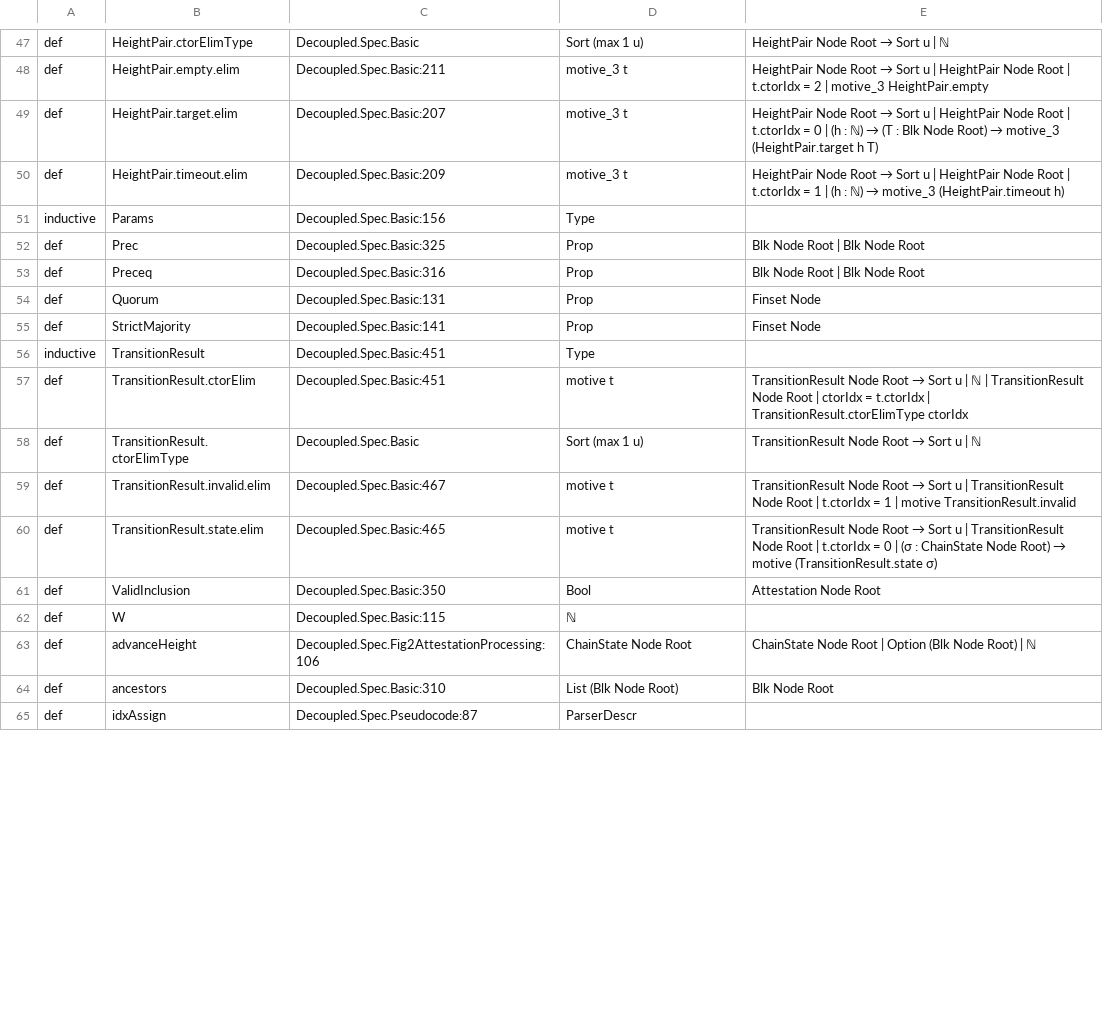
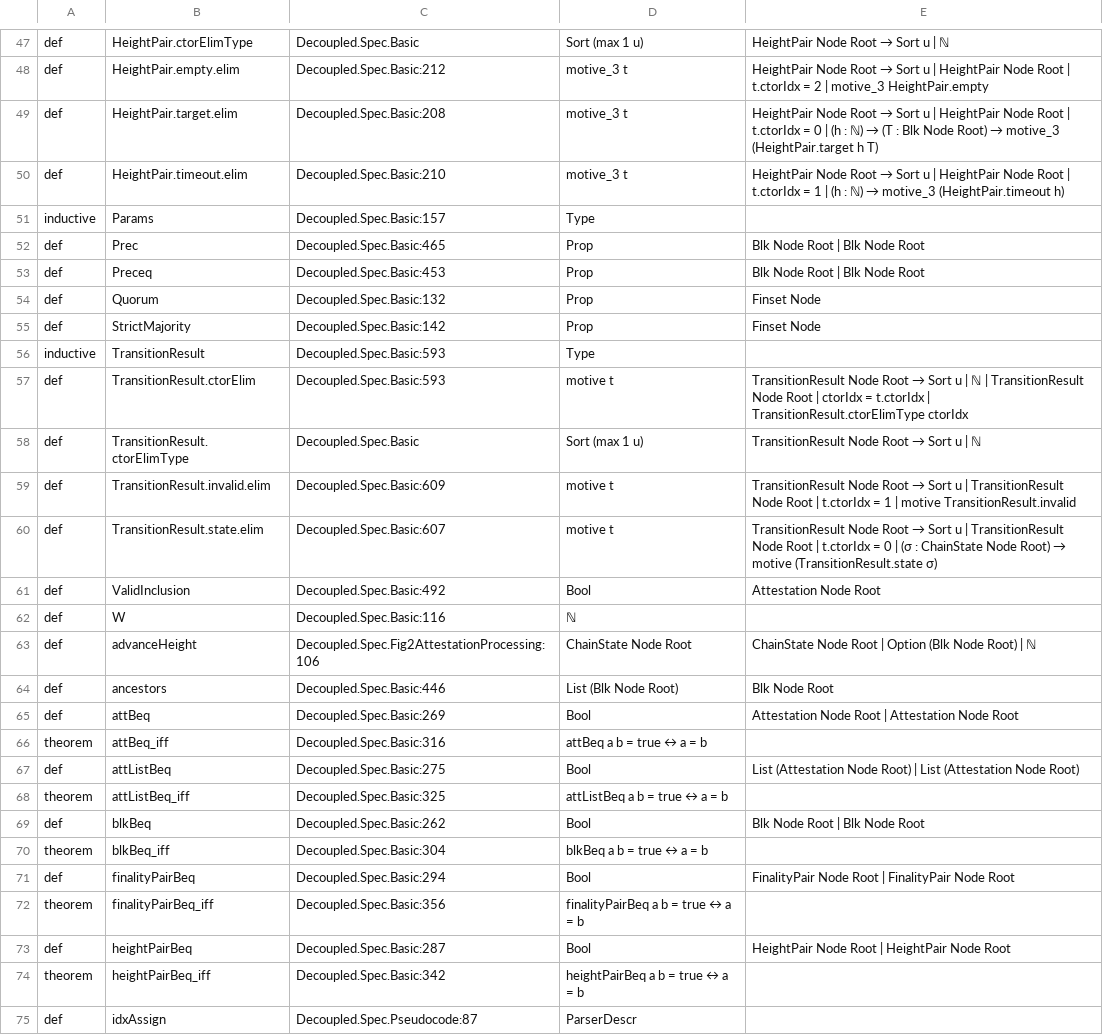
Before and after one commit to saltiniroberto/decoupled-consensus-lean, a TSV file: INDEX.tsv, drawn as a sheet; only a part is shown, gaps mark what is left out; the diff covers the shown part only; the diff names each change by its address in the sheet, - before the commit and + after, or states it on an @@ line.

```diff
--- a/INDEX.tsv
+++ b/INDEX.tsv
-C48: Decoupled.Spec.Basic:211
+C48: Decoupled.Spec.Basic:212
-C49: Decoupled.Spec.Basic:207
+C49: Decoupled.Spec.Basic:208
-C50: Decoupled.Spec.Basic:209
+C50: Decoupled.Spec.Basic:210
-C51: Decoupled.Spec.Basic:156
+C51: Decoupled.Spec.Basic:157
-C52: Decoupled.Spec.Basic:325
+C52: Decoupled.Spec.Basic:465
-C53: Decoupled.Spec.Basic:316
+C53: Decoupled.Spec.Basic:453
-C54: Decoupled.Spec.Basic:131
+C54: Decoupled.Spec.Basic:132
-C55: Decoupled.Spec.Basic:141
+C55: Decoupled.Spec.Basic:142
-C56:C57: Decoupled.Spec.Basic:451
+C56:C57: Decoupled.Spec.Basic:593
-C59: Decoupled.Spec.Basic:467
+C59: Decoupled.Spec.Basic:609
-C60: Decoupled.Spec.Basic:465
+C60: Decoupled.Spec.Basic:607
-C61: Decoupled.Spec.Basic:350
+C61: Decoupled.Spec.Basic:492
-C62: Decoupled.Spec.Basic:115
+C62: Decoupled.Spec.Basic:116
-C64: Decoupled.Spec.Basic:310
+C64: Decoupled.Spec.Basic:446
+row 65: def | attBeq | Decoupled.Spec.Basic:269 | Bool | Attestation Node Root | Attestation Node Root
+row 66: theorem | attBeq_iff | Decoupled.Spec.Basic:316 | attBeq a b = true ↔ a = b
+row 67: def | attListBeq | Decoupled.Spec.Basic:275 | Bool | List (Attestation Node Root) | List (Attestation Node Root)
+row 68: theorem | attListBeq_iff | Decoupled.Spec.Basic:325 | attListBeq a b = true ↔ a = b
+row 69: def | blkBeq | Decoupled.Spec.Basic:262 | Bool | Blk Node Root | Blk Node Root
+row 70: theorem | blkBeq_iff | Decoupled.Spec.Basic:304 | blkBeq a b = true ↔ a = b
+row 71: def | finalityPairBeq | Decoupled.Spec.Basic:294 | Bool | FinalityPair Node Root | FinalityPair Node Root
+row 72: theorem | finalityPairBeq_iff | Decoupled.Spec.Basic:356 | finalityPairBeq a b = true ↔ a = b
+row 73: def | heightPairBeq | Decoupled.Spec.Basic:287 | Bool | HeightPair Node Root | HeightPair Node Root
+row 74: theorem | heightPairBeq_iff | Decoupled.Spec.Basic:342 | heightPairBeq a b = true ↔ a = b
```
Also changed, not shown: 2 added rows and 40 edited cells elsewhere in this file, 1 other file.
